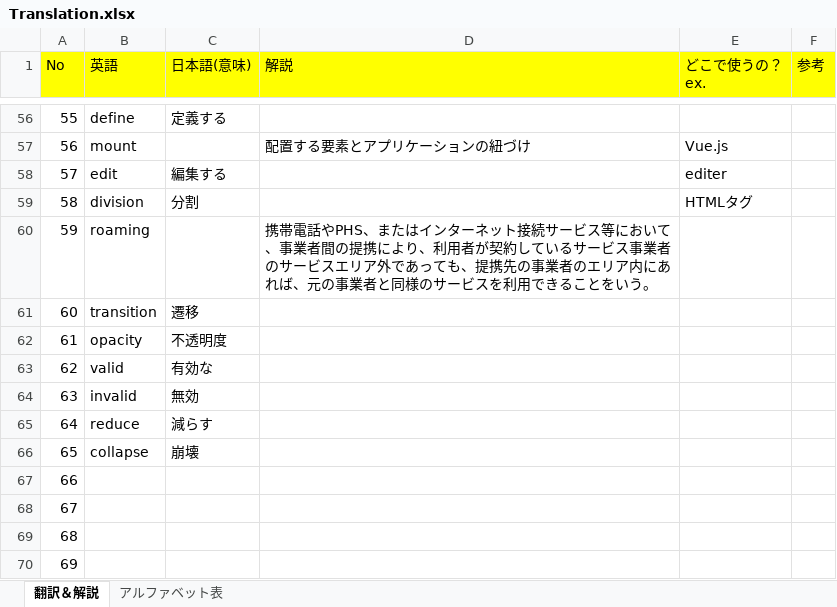
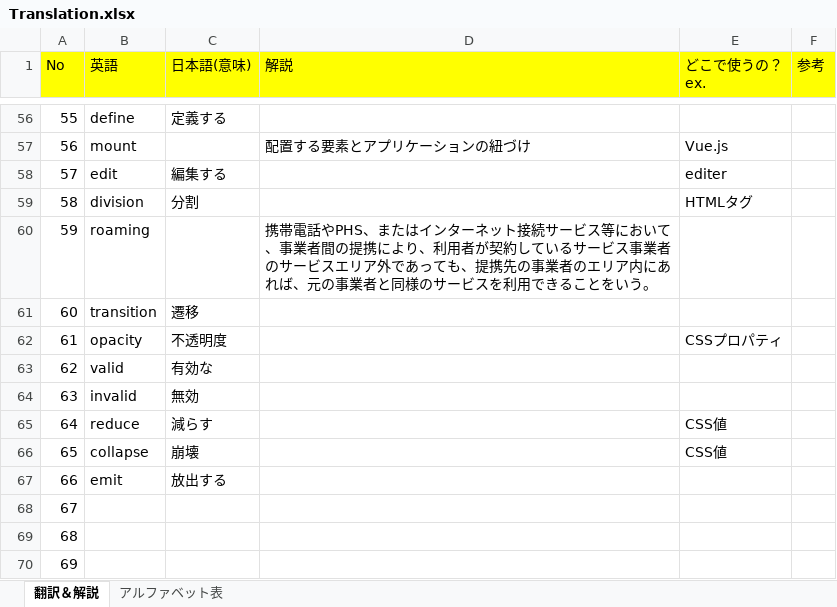
Before and after one commit to monkey999por/what_is_help, an Excel workbook: Translation.xlsx, sheet 翻訳＆解説, drawn as a sheet; only a part is shown, gaps mark what is left out; values as stored, in another font and other column widths than the file's, no borders; charts and pictures not drawn; the diff names each change by its address in the sheet, - before the commit and + after, or states it on an @@ line.

Commit message:
add

```diff
--- a/Translation.xlsx (sheet 翻訳＆解説)
+++ b/Translation.xlsx (sheet 翻訳＆解説)
-E62 (どこで使うの？ ex.): (empty)
+E62 (どこで使うの？ ex.): CSSプロパティ
-E65:E66 (どこで使うの？ ex.): (empty)
+E65:E66 (どこで使うの？ ex.): CSS値
-B67 (英語): (empty)
+B67 (英語): emit
-C67 (日本語(意味)): (empty)
+C67 (日本語(意味)): 放出する
```
Also changed, not shown: charts or pictures.
